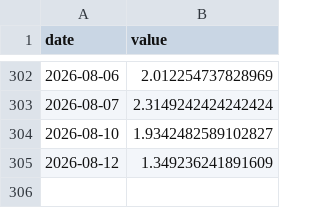
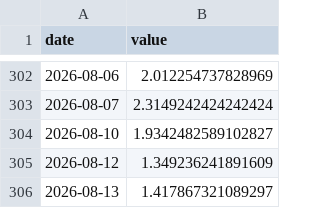
Before and after one commit to kentayoshida/Japanese-Fear-and-Greed-Index, a CSV file: web/public/data/series/put_call_ratio.csv, drawn as a sheet; only a part is shown, gaps mark what is left out.

```diff
--- a/web/public/data/series/put_call_ratio.csv
+++ b/web/public/data/series/put_call_ratio.csv
@@ -305 +305,2 @@ date,value
 2026-08-12,1.349236241891609
+2026-08-13,1.417867321089297
```
Also changed, not shown: web/public/data/series/advance_decline.csv, web/public/data/series/margin_pl_ratio.csv, 8 other files.
